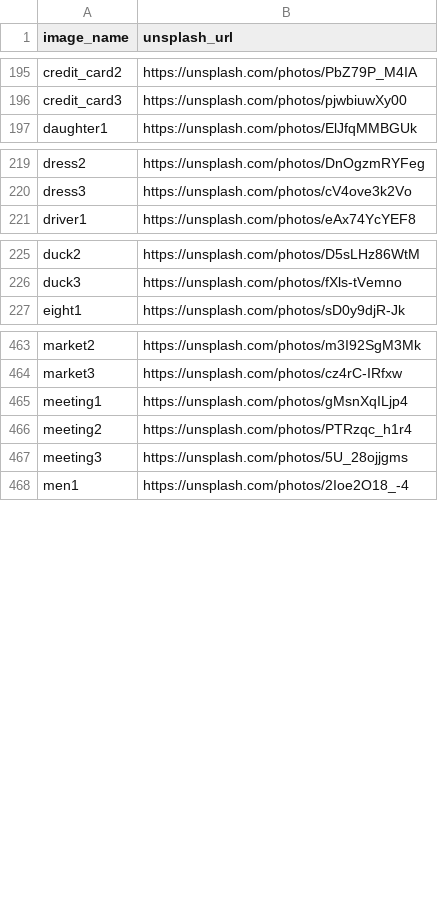
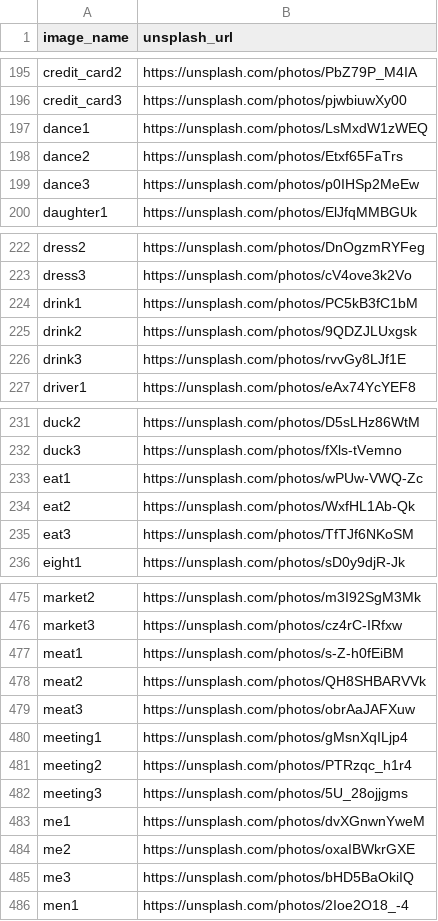
Before and after one commit to slippylabs/lingo, a CSV file: docs/image_attributions.csv, drawn as a sheet; only a part is shown, gaps mark what is left out; the diff covers the shown part only; the diff names each change by its address in the sheet, - before the commit and + after, or states it on an @@ line.

Commit message:
Update image_attributions.csv (#2121)
Adding new words. Couldn't find good images for "you all," so the same image is being used for all three until better ones are available.

```diff
--- a/docs/image_attributions.csv
+++ b/docs/image_attributions.csv
+row 197: dance1 | https://unsplash.com/photos/LsMxdW1zWEQ
+row 198: dance2 | https://unsplash.com/photos/Etxf65FaTrs
+row 199: dance3 | https://unsplash.com/photos/p0IHSp2MeEw
+row 224: drink1 | https://unsplash.com/photos/PC5kB3fC1bM
+row 225: drink2 | https://unsplash.com/photos/9QDZJLUxgsk
+row 226: drink3 | https://unsplash.com/photos/rvvGy8LJf1E
+row 233: eat1 | https://unsplash.com/photos/wPUw-VWQ-Zc
+row 234: eat2 | https://unsplash.com/photos/WxfHL1Ab-Qk
+row 235: eat3 | https://unsplash.com/photos/TfTJf6NKoSM
+row 477: meat1 | https://unsplash.com/photos/s-Z-h0fEiBM
+row 478: meat2 | https://unsplash.com/photos/QH8SHBARVVk
+row 479: meat3 | https://unsplash.com/photos/obrAaJAFXuw
+row 483: me1 | https://unsplash.com/photos/dvXGnwnYweM
+row 484: me2 | https://unsplash.com/photos/oxaIBWkrGXE
+row 485: me3 | https://unsplash.com/photos/bHD5BaOkiIQ
```
Also changed, not shown: 24 added rows elsewhere in this file.
